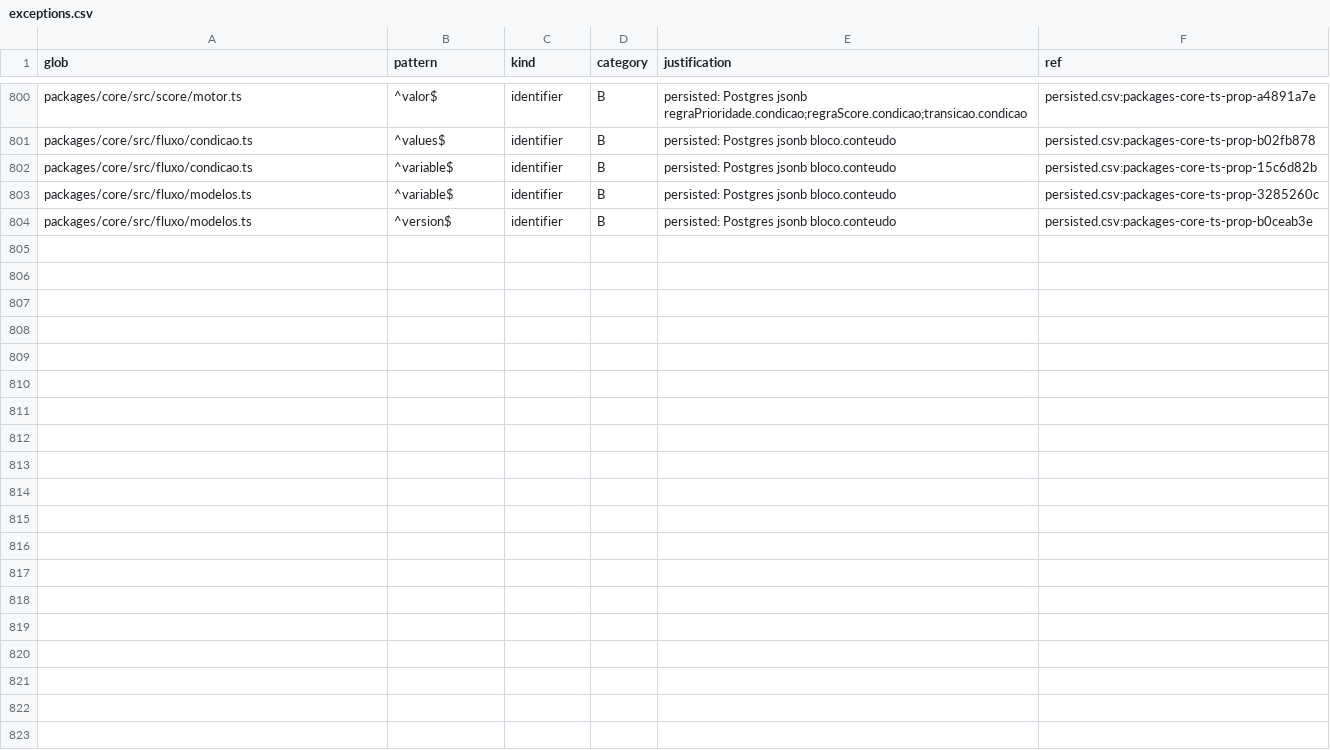
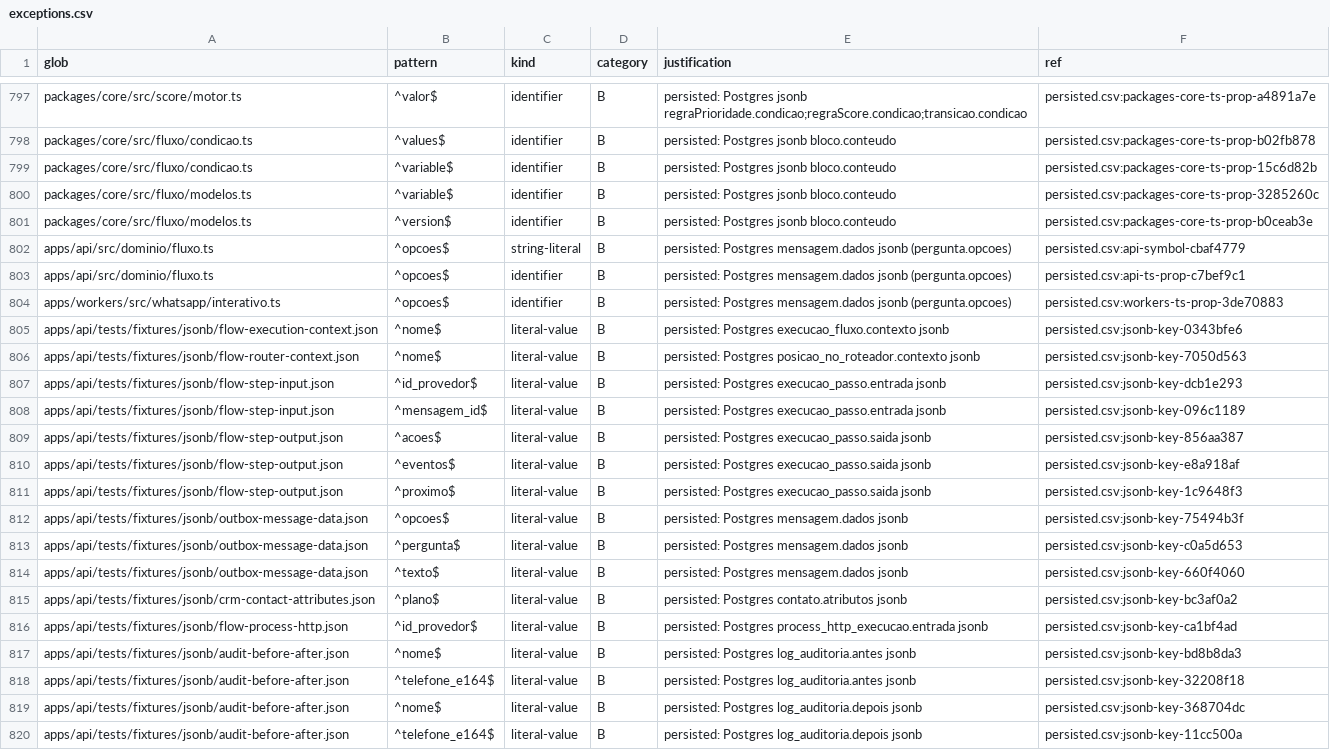
Before and after one commit to andersl06/usepipe, a CSV file: .planning/phases/01-padronizar-linguagem-t-cnica-navega-o-e-renderiza-o/std/exceptions.csv, drawn as a sheet; only a part is shown, gaps mark what is left out; the diff covers the shown part only; the diff names each change by its address in the sheet, - before the commit and + after, or states it on an @@ line.

```diff
--- a/.planning/phases/01-padronizar-linguagem-t-cnica-navega-o-e-renderiza-o/std/exceptions.csv
+++ b/.planning/phases/01-padronizar-linguagem-t-cnica-navega-o-e-renderiza-o/std/exceptions.csv
+row 802: apps/api/src/dominio/fluxo.ts | ^opcoes$ | string-literal | B | persisted: Postgres mensagem.dados jsonb (pergunta.opcoes) | persisted.csv:api-symbol-cbaf4779
+row 803: apps/api/src/dominio/fluxo.ts | ^opcoes$ | identifier | B | persisted: Postgres mensagem.dados jsonb (pergunta.opcoes) | persisted.csv:api-ts-prop-c7bef9c1
+row 804: apps/workers/src/whatsapp/interativo.ts | ^opcoes$ | identifier | B | persisted: Postgres mensagem.dados jsonb (pergunta.opcoes) | persisted.csv:workers-ts-prop-3de70883
+row 805: apps/api/tests/fixtures/jsonb/flow-execution-context.json | ^nome$ | literal-value | B | persisted: Postgres execucao_fluxo.contexto jsonb | persisted.csv:jsonb-key-0343bfe6
+row 806: apps/api/tests/fixtures/jsonb/flow-router-context.json | ^nome$ | literal-value | B | persisted: Postgres posicao_no_roteador.contexto jsonb | persisted.csv:jsonb-key-7050d563
+row 807: apps/api/tests/fixtures/jsonb/flow-step-input.json | ^id_provedor$ | literal-value | B | persisted: Postgres execucao_passo.entrada jsonb | persisted.csv:jsonb-key-dcb1e293
+row 808: apps/api/tests/fixtures/jsonb/flow-step-input.json | ^mensagem_id$ | literal-value | B | persisted: Postgres execucao_passo.entrada jsonb | persisted.csv:jsonb-key-096c1189
+row 809: apps/api/tests/fixtures/jsonb/flow-step-output.json | ^acoes$ | literal-value | B | persisted: Postgres execucao_passo.saida jsonb | persisted.csv:jsonb-key-856aa387
+row 810: apps/api/tests/fixtures/jsonb/flow-step-output.json | ^eventos$ | literal-value | B | persisted: Postgres execucao_passo.saida jsonb | persisted.csv:jsonb-key-e8a918af
+row 811: apps/api/tests/fixtures/jsonb/flow-step-output.json | ^proximo$ | literal-value | B | persisted: Postgres execucao_passo.saida jsonb | persisted.csv:jsonb-key-1c9648f3
+row 812: apps/api/tests/fixtures/jsonb/outbox-message-data.json | ^opcoes$ | literal-value | B | persisted: Postgres mensagem.dados jsonb | persisted.csv:jsonb-key-75494b3f
+row 813: apps/api/tests/fixtures/jsonb/outbox-message-data.json | ^pergunta$ | literal-value | B | persisted: Postgres mensagem.dados jsonb | persisted.csv:jsonb-key-c0a5d653
+row 814: apps/api/tests/fixtures/jsonb/outbox-message-data.json | ^texto$ | literal-value | B | persisted: Postgres mensagem.dados jsonb | persisted.csv:jsonb-key-660f4060
+row 815: apps/api/tests/fixtures/jsonb/crm-contact-attributes.json | ^plano$ | literal-value | B | persisted: Postgres contato.atributos jsonb | persisted.csv:jsonb-key-bc3af0a2
+row 816: apps/api/tests/fixtures/jsonb/flow-process-http.json | ^id_provedor$ | literal-value | B | persisted: Postgres process_http_execucao.entrada jsonb | persisted.csv:jsonb-key-ca1bf4ad
+row 817: apps/api/tests/fixtures/jsonb/audit-before-after.json | ^nome$ | literal-value | B | persisted: Postgres log_auditoria.antes jsonb | persisted.csv:jsonb-key-bd8b8da3
+row 818: apps/api/tests/fixtures/jsonb/audit-before-after.json | ^telefone_e164$ | literal-value | B | persisted: Postgres log_auditoria.antes jsonb | persisted.csv:jsonb-key-32208f18
+row 819: apps/api/tests/fixtures/jsonb/audit-before-after.json | ^nome$ | literal-value | B | persisted: Postgres log_auditoria.depois jsonb | persisted.csv:jsonb-key-368704dc
+row 820: apps/api/tests/fixtures/jsonb/audit-before-after.json | ^telefone_e164$ | literal-value | B | persisted: Postgres log_auditoria.depois jsonb | persisted.csv:jsonb-key-11cc500a
```
Also changed, not shown: 3 removed rows and 12 edited cells elsewhere in this file, .planning/phases/01-padronizar-linguagem-t-cnica-navega-o-e-renderiza-o/std/map/api.csv, .planning/phases/01-padronizar-linguagem-t-cnica-navega-o-e-renderiza-o/std/map/infra.csv, 7 other files.
